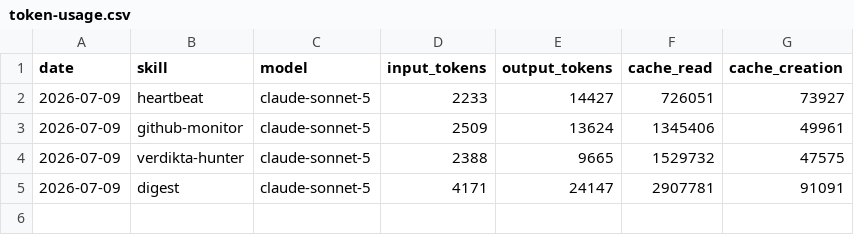
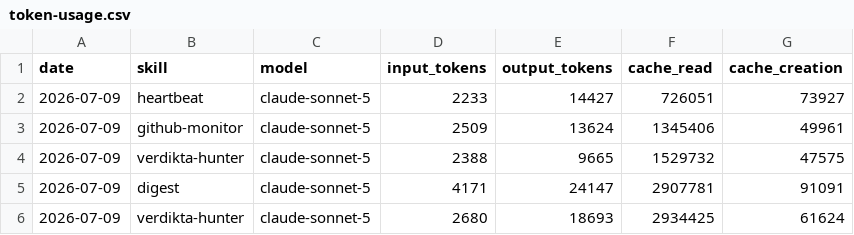
Before and after one commit to nigelon11/verdikta-worker, a CSV file: memory/token-usage.csv, drawn as a sheet.

Commit message:
chore(verdikta-hunter): auto-commit 2026-07-09

```diff
--- a/memory/token-usage.csv
+++ b/memory/token-usage.csv
@@ -5 +5,2 @@ date,skill,model,input_tokens,output_tokens,cache_read,cache_creation
 2026-07-09,digest,claude-sonnet-5,4171,24147,2907781,91091
+2026-07-09,verdikta-hunter,claude-sonnet-5,2680,18693,2934425,61624
```
Also changed, not shown: 4 other files.
